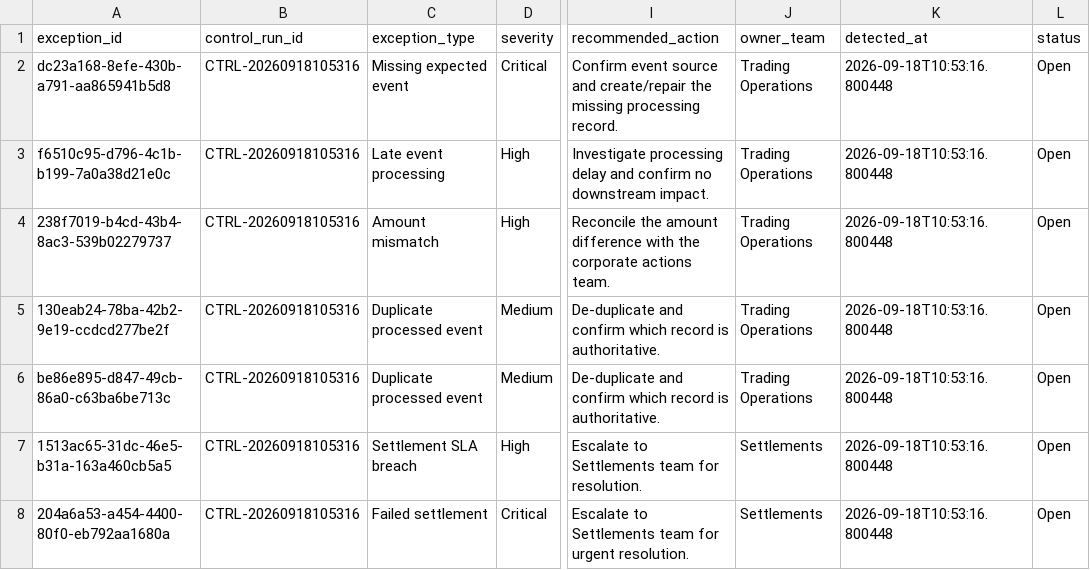
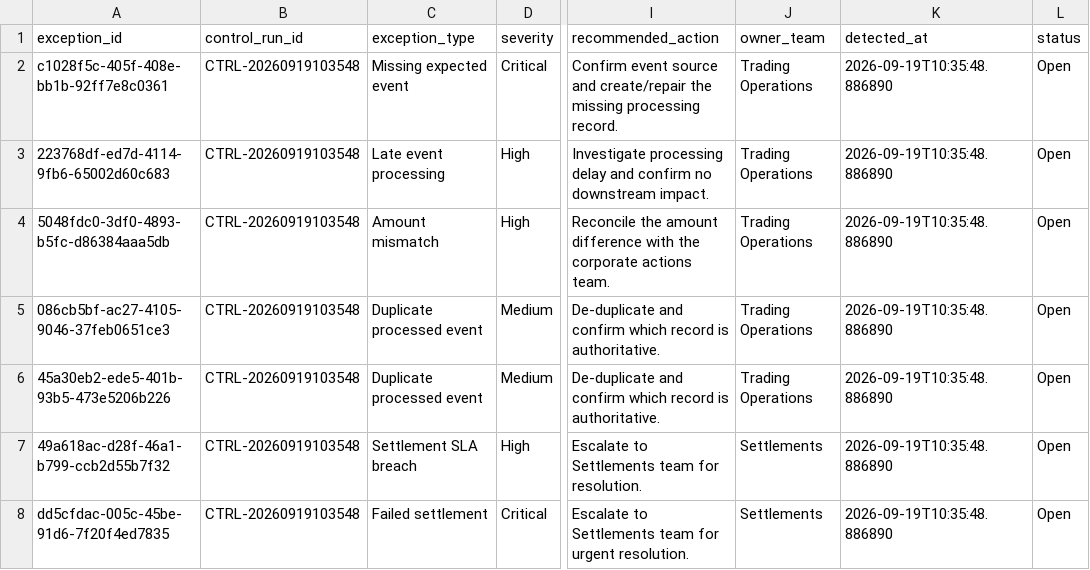
Before and after one commit to Kanss1176/trading-operations-control-room, a CSV file: data/processed/reconciliation_results.csv, drawn as a sheet; only a part is shown, gaps mark what is left out; the diff names each change by its address in the sheet, - before the commit and + after, or states it on an @@ line.

```diff
--- a/data/processed/reconciliation_results.csv
+++ b/data/processed/reconciliation_results.csv
-A2 (exception_id): dc23a168-8efe-430b-a791-aa865941b5d8
+A2 (exception_id): c1028f5c-405f-408e-bb1b-92ff7e8c0361
-B2:B8 (control_run_id): CTRL-20260918105316
+B2:B8 (control_run_id): CTRL-20260919103548
-K2:K8 (detected_at): 2026-09-18T10:53:16.800448
+K2:K8 (detected_at): 2026-09-19T10:35:48.886890
-A3 (exception_id): f6510c95-d796-4c1b-b199-7a0a38d21e0c
+A3 (exception_id): 223768df-ed7d-4114-9fb6-65002d60c683
-A4 (exception_id): 238f7019-b4cd-43b4-8ac3-539b02279737
+A4 (exception_id): 5048fdc0-3df0-4893-b5fc-d86384aaa5db
-A5 (exception_id): 130eab24-78ba-42b2-9e19-ccdcd277be2f
+A5 (exception_id): 086cb5bf-ac27-4105-9046-37feb0651ce3
-A6 (exception_id): be86e895-d847-49cb-86a0-c63ba6be713c
+A6 (exception_id): 45a30eb2-ede5-401b-93b5-473e5206b226
-A7 (exception_id): 1513ac65-31dc-46e5-b31a-163a460cb5a5
+A7 (exception_id): 49a618ac-d28f-46a1-b799-ccb2d55b7f32
-A8 (exception_id): 204a6a53-a454-4400-80f0-eb792aa1680a
+A8 (exception_id): dd5cfdac-005c-45be-91d6-7f20f4ed7835
```
Also changed, not shown: data/processed/exception_queue.csv, 1 other file.
